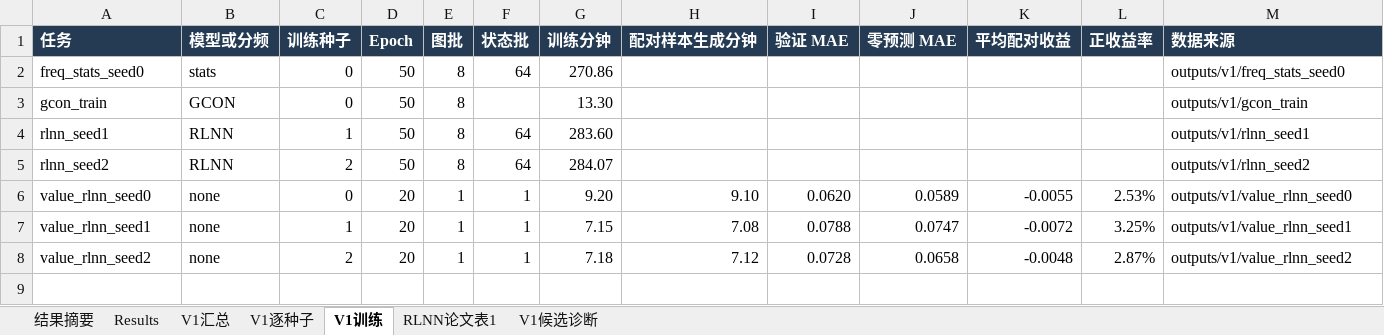
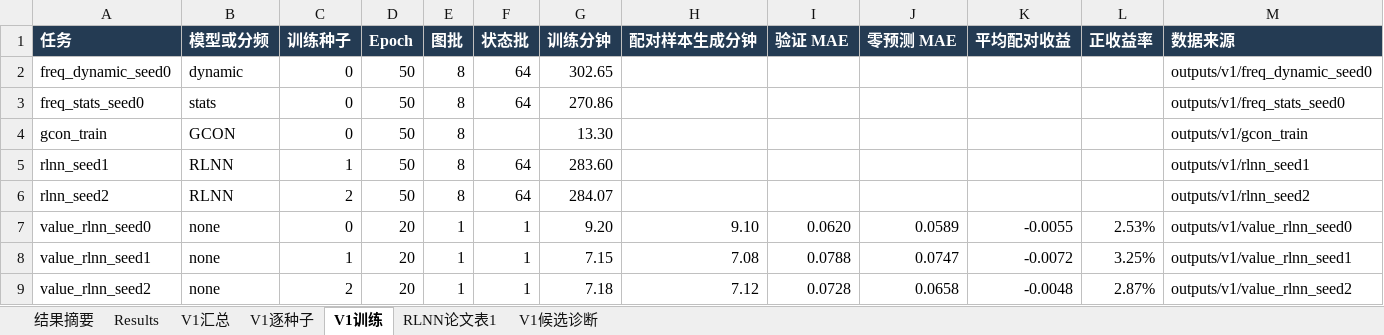
Before and after one commit to YuqiWang-code/RLNN_lab, an Excel workbook: docs/实验结果.xlsx, sheet V1训练, drawn as a sheet; values as stored, in another font and other column widths than the file's, no borders; the diff names each change by its address in the sheet, - before the commit and + after, or states it on an @@ line.

```diff
--- a/docs/实验结果.xlsx (sheet V1训练)
+++ b/docs/实验结果.xlsx (sheet V1训练)
+row 2: freq_dynamic_seed0 | dynamic | 0 | 50 | 8 | 64 | 302.65 |  |  |  |  |  | outputs/v1/freq_dynamic_seed0
```
Also changed, not shown: 3 other files.
